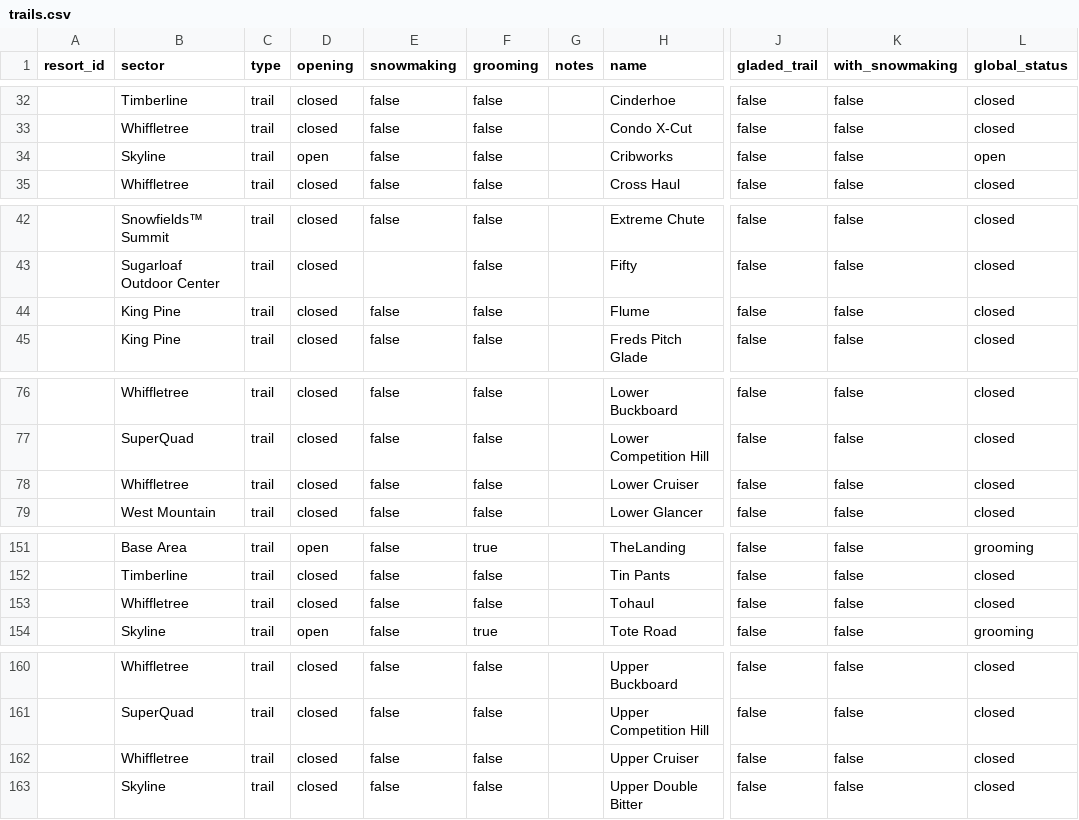
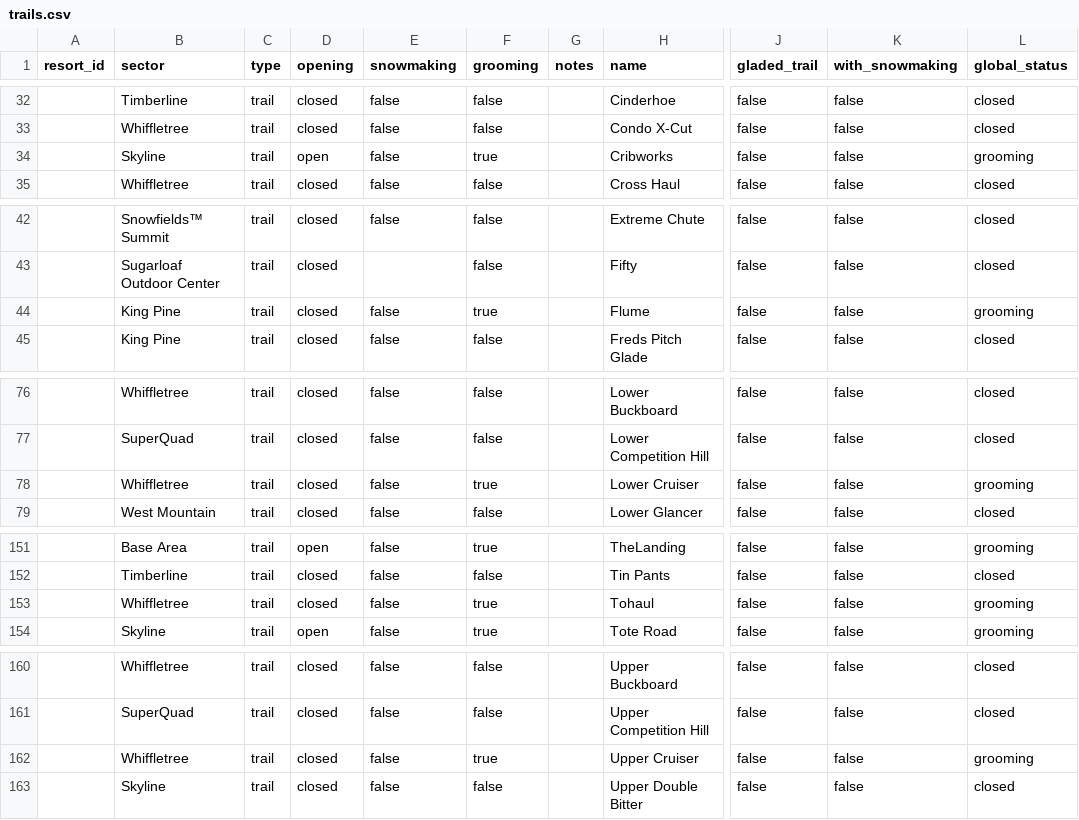
Before and after one commit to abkfenris/sugarloaf, a CSV file: trails.csv, drawn as a sheet; only a part is shown, gaps mark what is left out; the diff covers the shown part only; the diff names each change by its address in the sheet, - before the commit and + after, or states it on an @@ line.

```diff
--- a/trails.csv
+++ b/trails.csv
-F34 (grooming): false
+F34 (grooming): true
-L34 (global_status): open
+L34 (global_status): grooming
-F44 (grooming): false
+F44 (grooming): true
-L44 (global_status): closed
+L44 (global_status): grooming
-F78 (grooming): false
+F78 (grooming): true
-L78 (global_status): closed
+L78 (global_status): grooming
-F153 (grooming): false
+F153 (grooming): true
-L153 (global_status): closed
+L153 (global_status): grooming
-F162 (grooming): false
+F162 (grooming): true
-L162 (global_status): closed
+L162 (global_status): grooming
```
Also changed, not shown: 2 edited cells elsewhere in this file, lifts.csv, 1 other file.
